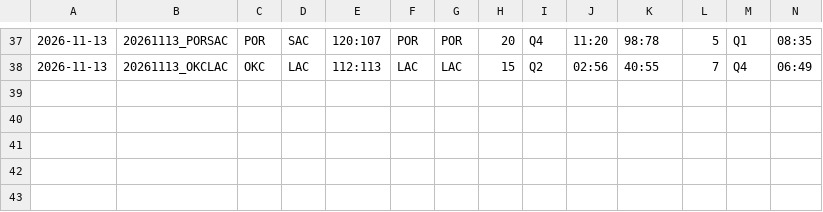
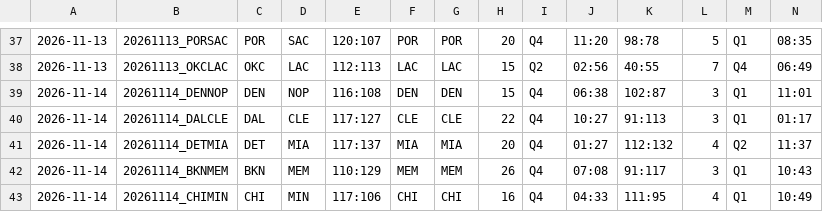
Before and after one commit to 2023baracuda-ctrl/nba-stats, a CSV file: nba.csv, drawn as a sheet; only a part is shown, gaps mark what is left out; rows hold the shown columns only; the diff names each change by its address in the sheet, - before the commit and + after, or states it on an @@ line.

```diff
--- a/nba.csv
+++ b/nba.csv
+row 39: 2026-11-14 | 20261114_DENNOP | DEN | NOP | 116:108 | DEN | DEN | 15 | Q4 | 06:38 | 102:87 | 3 | Q1 | 11:01
+row 40: 2026-11-14 | 20261114_DALCLE | DAL | CLE | 117:127 | CLE | CLE | 22 | Q4 | 10:27 | 91:113 | 3 | Q1 | 01:17
+row 41: 2026-11-14 | 20261114_DETMIA | DET | MIA | 117:137 | MIA | MIA | 20 | Q4 | 01:27 | 112:132 | 4 | Q2 | 11:37
+row 42: 2026-11-14 | 20261114_BKNMEM | BKN | MEM | 110:129 | MEM | MEM | 26 | Q4 | 07:08 | 91:117 | 3 | Q1 | 10:43
+row 43: 2026-11-14 | 20261114_CHIMIN | CHI | MIN | 117:106 | CHI | CHI | 16 | Q4 | 04:33 | 111:95 | 4 | Q1 | 10:49
```
